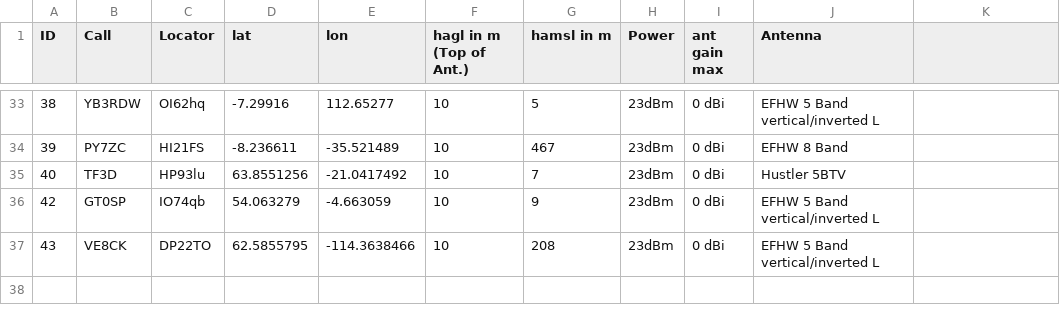
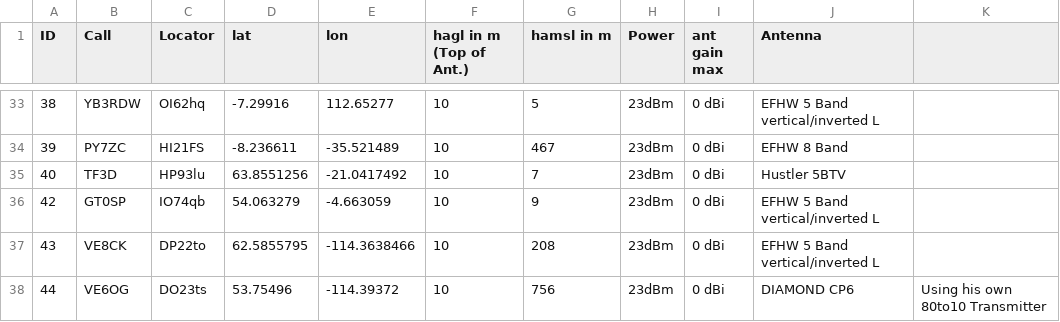
Before and after one commit to HB9VQQ/WSPRBeacon, a CSV file: Beacon List.csv, drawn as a sheet; only a part is shown, gaps mark what is left out.

Commit message:
Add files via upload

```diff
--- a/Beacon List.csv
+++ b/Beacon List.csv
@@ -36,2 +36,3 @@ ID,Call,Locator,lat,lon,hagl in m (Top of Ant.),hamsl in m,Power,ant gain max,An
 42,GT0SP,IO74qb,54.063279,-4.663059,10,9,23dBm,0 dBi,EFHW 5 Band vertical/inverted L,
-43,VE8CK,DP22TO,62.5855795,-114.3638466,10,208,23dBm,0 dBi,EFHW 5 Band vertical/inverted L,
+43,VE8CK,DP22to,62.5855795,-114.3638466,10,208,23dBm,0 dBi,EFHW 5 Band vertical/inverted L,
+44,VE6OG,DO23ts,53.75496,-114.39372,10,756,23dBm,0 dBi,DIAMOND CP6,Using his own 80to10 Transmitter
```
